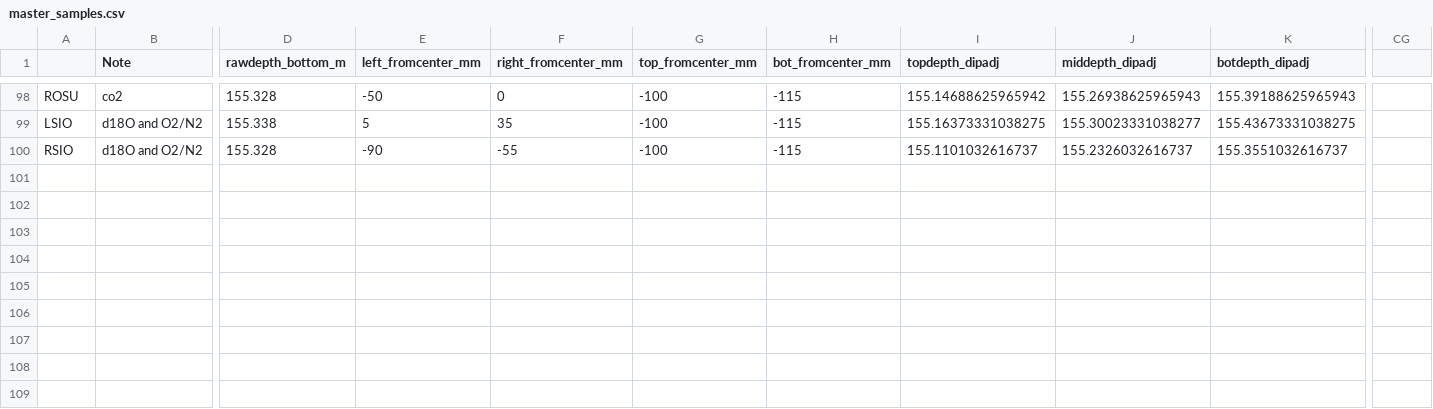
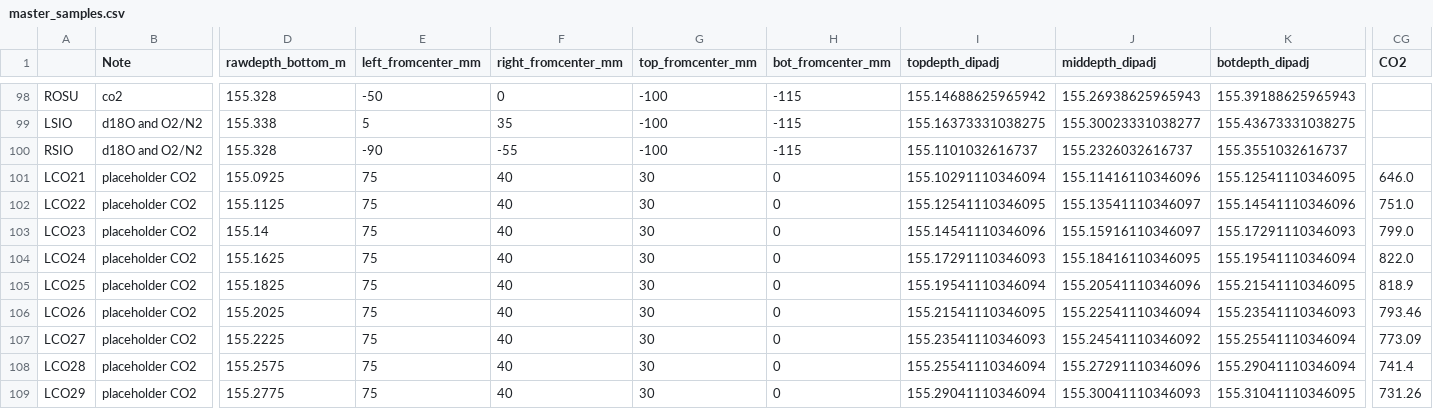
Before and after one commit to liamkirkpatrick/ALHIC228_4-study, a CSV file: data/master_samples.csv, drawn as a sheet; only a part is shown, gaps mark what is left out; rows hold the shown columns only; the diff names each change by its address in the sheet, - before the commit and + after, or states it on an @@ line.

Commit message:
preliminary CO2 data added

```diff
--- a/data/master_samples.csv
+++ b/data/master_samples.csv
-CG1: (empty)
+CG1: CO2
+row 101: LCO21 | placeholder CO2 | 155.0925 | 75 | 40 | 30 | 0 | 155.10291110346094 | 155.11416110346096 | 155.12541110346095 | 646.0
+row 102: LCO22 | placeholder CO2 | 155.1125 | 75 | 40 | 30 | 0 | 155.12541110346095 | 155.13541110346097 | 155.14541110346096 | 751.0
+row 103: LCO23 | placeholder CO2 | 155.14 | 75 | 40 | 30 | 0 | 155.14541110346096 | 155.15916110346097 | 155.17291110346093 | 799.0
+row 104: LCO24 | placeholder CO2 | 155.1625 | 75 | 40 | 30 | 0 | 155.17291110346093 | 155.18416110346095 | 155.19541110346094 | 822.0
+row 105: LCO25 | placeholder CO2 | 155.1825 | 75 | 40 | 30 | 0 | 155.19541110346094 | 155.20541110346096 | 155.21541110346095 | 818.9
+row 106: LCO26 | placeholder CO2 | 155.2025 | 75 | 40 | 30 | 0 | 155.21541110346095 | 155.22541110346094 | 155.23541110346093 | 793.46
+row 107: LCO27 | placeholder CO2 | 155.2225 | 75 | 40 | 30 | 0 | 155.23541110346093 | 155.24541110346092 | 155.25541110346094 | 773.09
+row 108: LCO28 | placeholder CO2 | 155.2575 | 75 | 40 | 30 | 0 | 155.25541110346094 | 155.27291110346096 | 155.29041110346094 | 741.4
+row 109: LCO29 | placeholder CO2 | 155.2775 | 75 | 40 | 30 | 0 | 155.29041110346094 | 155.30041110346093 | 155.31041110346095 | 731.26
```
Also changed, not shown: data/dip_adjusted_depths.csv, data/discrete_sampledepths.csv, 9 other files.
